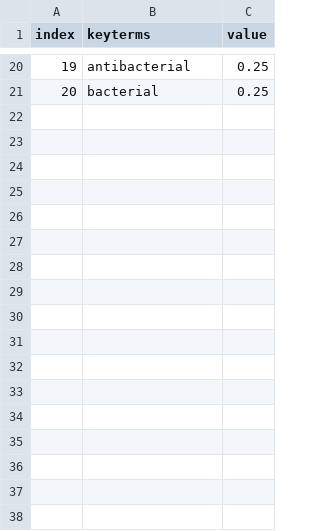
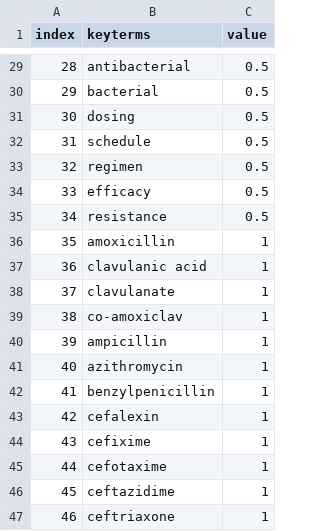
Before and after one commit to nadareza/ReferenceSurfer, a CSV file: keywords.csv, drawn as a sheet; only a part is shown, gaps mark what is left out; addresses are those after the commit; the diff covers the shown part only; the diff names each change by its address in the sheet, - before the commit and + after, or states it on an @@ line.

```diff
--- a/keywords.csv
+++ b/keywords.csv
@@ column A (index) renumbered between rows 10 and 30 @@
-C29:C30 (value): 0.25
+C29:C30 (value): 0.5
+row 31: 30 | dosing | 0.5
+row 32: 31 | schedule | 0.5
+row 33: 32 | regimen | 0.5
+row 34: 33 | efficacy | 0.5
+row 35: 34 | resistance | 0.5
+row 36: 35 | amoxicillin | 1
+row 37: 36 | clavulanic acid | 1
+row 38: 37 | clavulanate | 1
+row 39: 38 | co-amoxiclav | 1
+row 40: 39 | ampicillin | 1
+row 41: 40 | azithromycin | 1
+row 42: 41 | benzylpenicillin | 1
+row 43: 42 | cefalexin | 1
+row 44: 43 | cefixime | 1
+row 45: 44 | cefotaxime | 1
+row 46: 45 | ceftazidime | 1
+row 47: 46 | ceftriaxone | 1
```
Also changed, not shown: 37 added rows, 3 removed rows and 15 edited cells elsewhere in this file, 3 other files.
